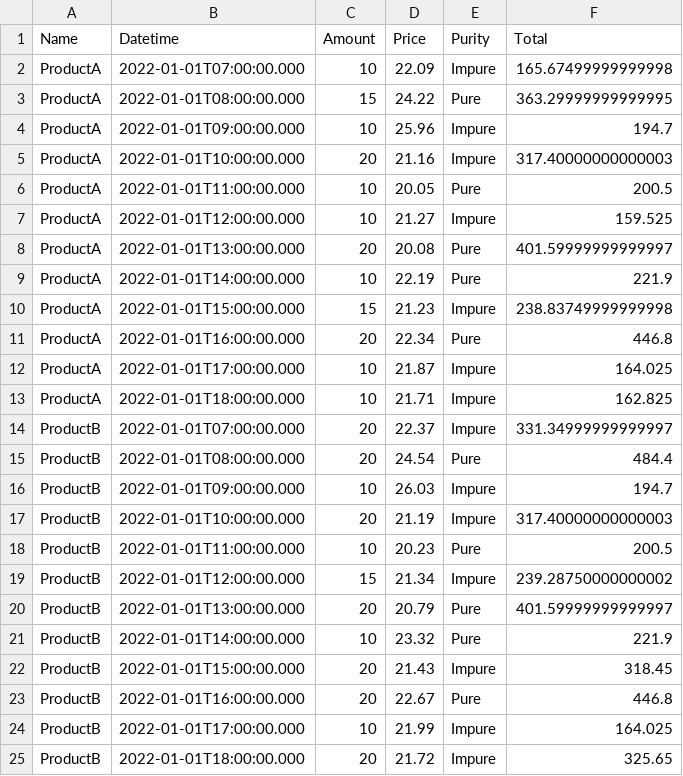
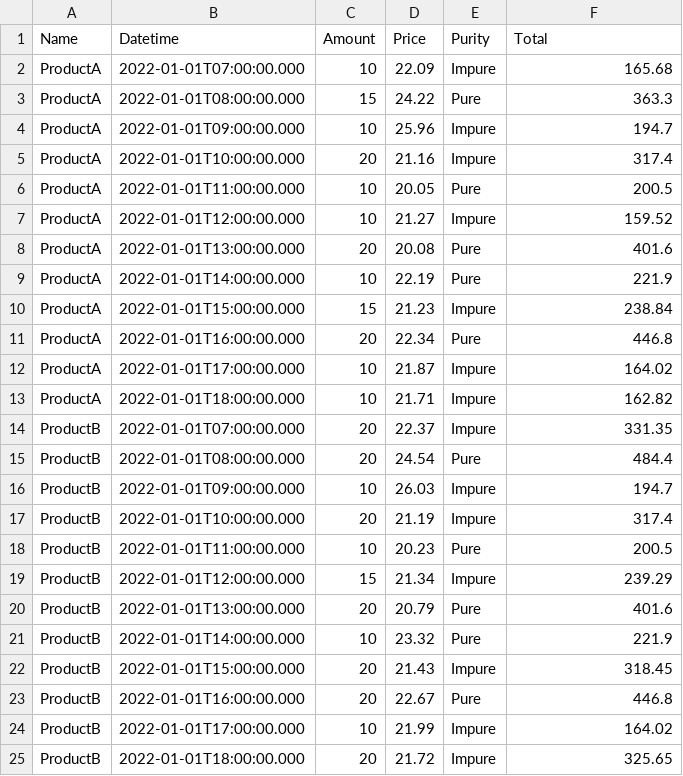
Before and after one commit to gx-interview/Sarthak-Choudhary, a CSV file: source_modified.csv, drawn as a sheet.

Commit message:
Rounding Total to 2 decimal places.

```diff
--- a/source_modified.csv
+++ b/source_modified.csv
@@ -1,21 +1,21 @@
 Name,Datetime,Amount,Price,Purity,Total
-ProductA,2022-01-01T07:00:00.000,10,22.09,Impure,165.67499999999998
-ProductA,2022-01-01T08:00:00.000,15,24.22,Pure,363.29999999999995
+ProductA,2022-01-01T07:00:00.000,10,22.09,Impure,165.68
+ProductA,2022-01-01T08:00:00.000,15,24.22,Pure,363.3
 ProductA,2022-01-01T09:00:00.000,10,25.96,Impure,194.7
-ProductA,2022-01-01T10:00:00.000,20,21.16,Impure,317.40000000000003
+ProductA,2022-01-01T10:00:00.000,20,21.16,Impure,317.4
 ProductA,2022-01-01T11:00:00.000,10,20.05,Pure,200.5
-ProductA,2022-01-01T12:00:00.000,10,21.27,Impure,159.525
-ProductA,2022-01-01T13:00:00.000,20,20.08,Pure,401.59999999999997
+ProductA,2022-01-01T12:00:00.000,10,21.27,Impure,159.52
+ProductA,2022-01-01T13:00:00.000,20,20.08,Pure,401.6
 ProductA,2022-01-01T14:00:00.000,10,22.19,Pure,221.9
-ProductA,2022-01-01T15:00:00.000,15,21.23,Impure,238.83749999999998
+ProductA,2022-01-01T15:00:00.000,15,21.23,Impure,238.84
 ProductA,2022-01-01T16:00:00.000,20,22.34,Pure,446.8
-ProductA,2022-01-01T17:00:00.000,10,21.87,Impure,164.025
-ProductA,2022-01-01T18:00:00.000,10,21.71,Impure,162.825
-ProductB,2022-01-01T07:00:00.000,20,22.37,Impure,331.34999999999997
+ProductA,2022-01-01T17:00:00.000,10,21.87,Impure,164.02
+ProductA,2022-01-01T18:00:00.000,10,21.71,Impure,162.82
+ProductB,2022-01-01T07:00:00.000,20,22.37,Impure,331.35
 ProductB,2022-01-01T08:00:00.000,20,24.54,Pure,484.4
 ProductB,2022-01-01T09:00:00.000,10,26.03,Impure,194.7
-ProductB,2022-01-01T10:00:00.000,20,21.19,Impure,317.40000000000003
+ProductB,2022-01-01T10:00:00.000,20,21.19,Impure,317.4
 ProductB,2022-01-01T11:00:00.000,10,20.23,Pure,200.5
-ProductB,2022-01-01T12:00:00.000,15,21.34,Impure,239.28750000000002
-ProductB,2022-01-01T13:00:00.000,20,20.79,Pure,401.59999999999997
+ProductB,2022-01-01T12:00:00.000,15,21.34,Impure,239.29
+ProductB,2022-01-01T13:00:00.000,20,20.79,Pure,401.6
 ProductB,2022-01-01T14:00:00.000,10,23.32,Pure,221.9
@@ -23,3 +23,3 @@ ProductB,2022-01-01T15:00:00.000,20,21.43,Impure,318.45
 ProductB,2022-01-01T16:00:00.000,20,22.67,Pure,446.8
-ProductB,2022-01-01T17:00:00.000,10,21.99,Impure,164.025
+ProductB,2022-01-01T17:00:00.000,10,21.99,Impure,164.02
 ProductB,2022-01-01T18:00:00.000,20,21.72,Impure,325.65
```
Also changed, not shown: 1 other file.
